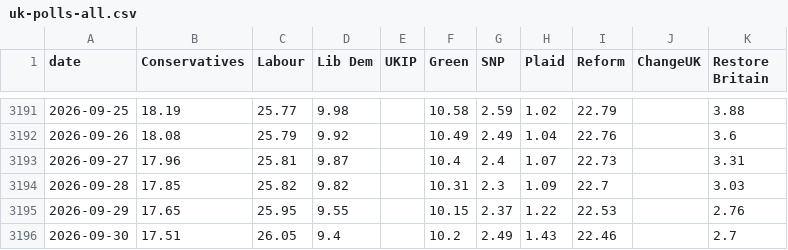
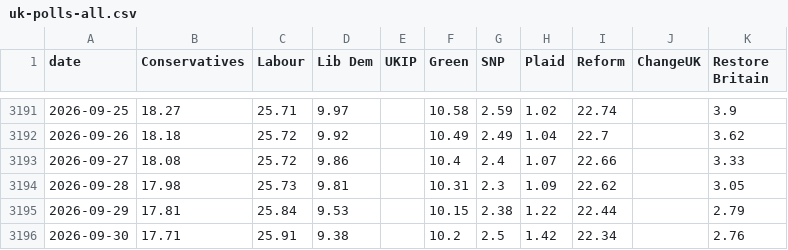
Before and after one commit to scottbar/polls, a CSV file: uk-polls-all.csv, drawn as a sheet; only a part is shown, gaps mark what is left out; the diff covers the shown part only.

```diff
--- a/uk-polls-all.csv
+++ b/uk-polls-all.csv
@@ -3191,6 +3191,6 @@ date,Conservatives,Labour,Lib Dem,UKIP,Green,SNP,Plaid,Reform,ChangeUK,Restore B
-2026-09-25,18.19,25.77,9.98,,10.58,2.59,1.02,22.79,,3.88
-2026-09-26,18.08,25.79,9.92,,10.49,2.49,1.04,22.76,,3.6
-2026-09-27,17.96,25.81,9.87,,10.4,2.4,1.07,22.73,,3.31
-2026-09-28,17.85,25.82,9.82,,10.31,2.3,1.09,22.7,,3.03
-2026-09-29,17.65,25.95,9.55,,10.15,2.37,1.22,22.53,,2.76
-2026-09-30,17.51,26.05,9.4,,10.2,2.49,1.43,22.46,,2.7
+2026-09-25,18.27,25.71,9.97,,10.58,2.59,1.02,22.74,,3.9
+2026-09-26,18.18,25.72,9.92,,10.49,2.49,1.04,22.7,,3.62
+2026-09-27,18.08,25.72,9.86,,10.4,2.4,1.07,22.66,,3.33
+2026-09-28,17.98,25.73,9.81,,10.31,2.3,1.09,22.62,,3.05
+2026-09-29,17.81,25.84,9.53,,10.15,2.38,1.22,22.44,,2.79
+2026-09-30,17.71,25.91,9.38,,10.2,2.5,1.42,22.34,,2.76
```
Also changed, not shown: 4 added rows and 96 edited cells elsewhere in this file, uk-polls.csv.
